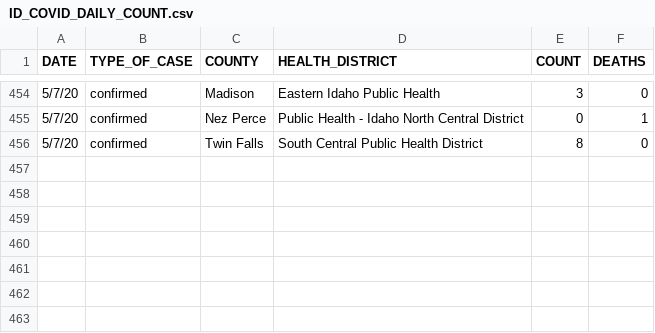
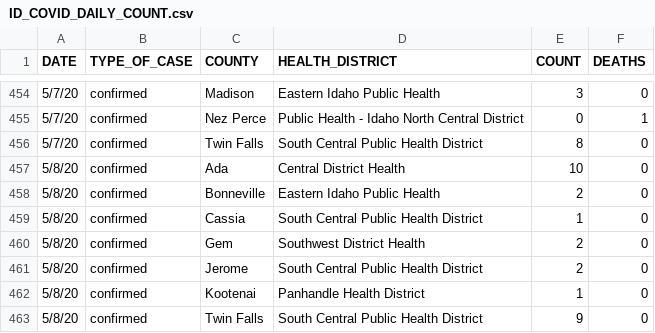
Before and after one commit to Boise-State-HCRI/Idaho_COVID-19, a CSV file: ID_COVID_DAILY_COUNT.csv, drawn as a sheet; only a part is shown, gaps mark what is left out.

Commit message:
5/8 data

```diff
--- a/ID_COVID_DAILY_COUNT.csv
+++ b/ID_COVID_DAILY_COUNT.csv
@@ -456 +456,8 @@ DATE,TYPE_OF_CASE,COUNTY,HEALTH_DISTRICT,COUNT,DEATHS
 5/7/20,confirmed,Twin Falls,South Central Public Health District,8,0
+5/8/20,confirmed,Ada,Central District Health,10,0
+5/8/20,confirmed,Bonneville,Eastern Idaho Public Health,2,0
+5/8/20,confirmed,Cassia,South Central Public Health District,1,0
+5/8/20,confirmed,Gem,Southwest District Health,2,0
+5/8/20,confirmed,Jerome,South Central Public Health District,2,0
+5/8/20,confirmed,Kootenai,Panhandle Health District,1,0
+5/8/20,confirmed,Twin Falls,South Central Public Health District,9,0
```
Also changed, not shown: ID_COVID_CUMULATIVE_BY_COUNTY.csv, ID_COVID_CUMULATIVE_BY_DATE.csv, 6 other files.
